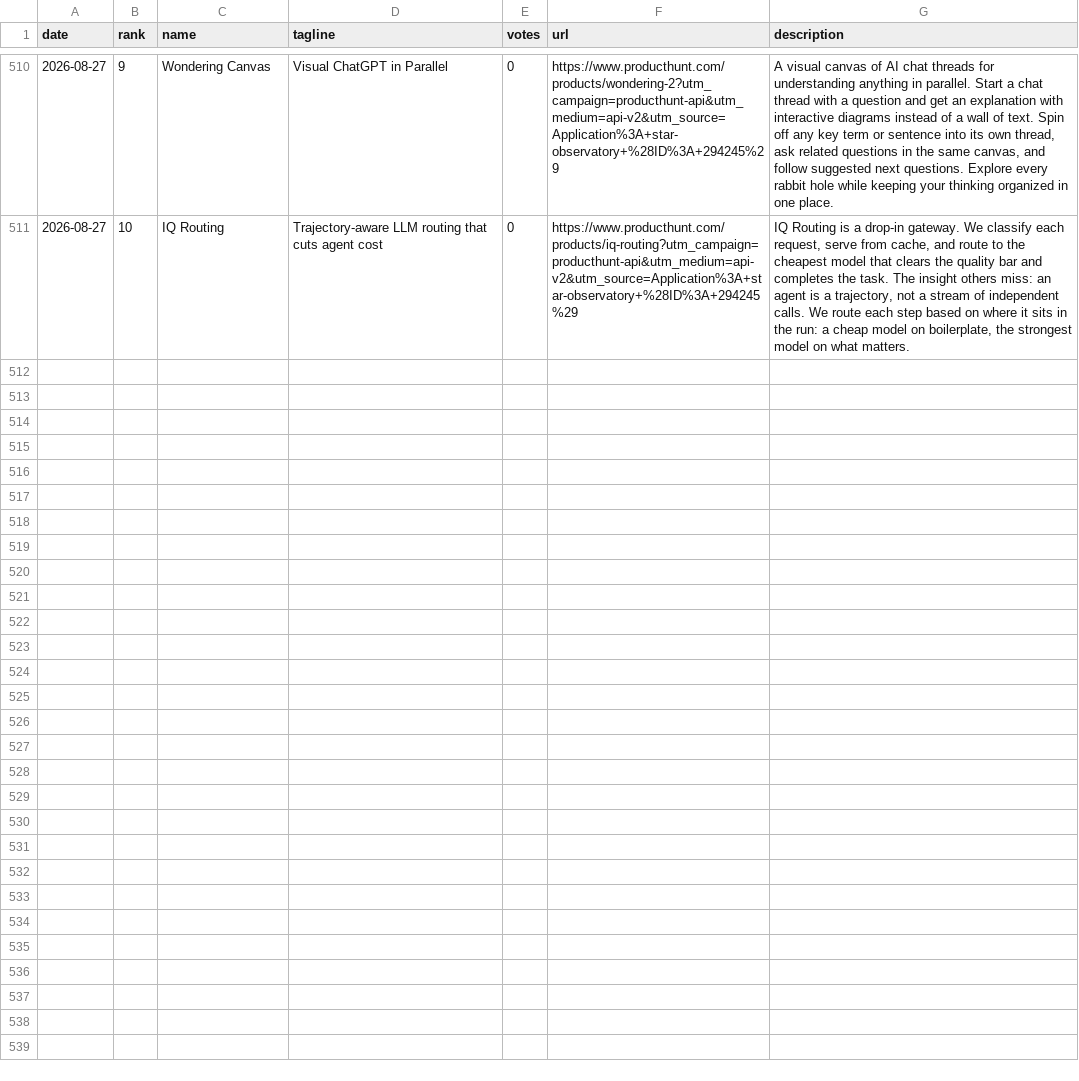
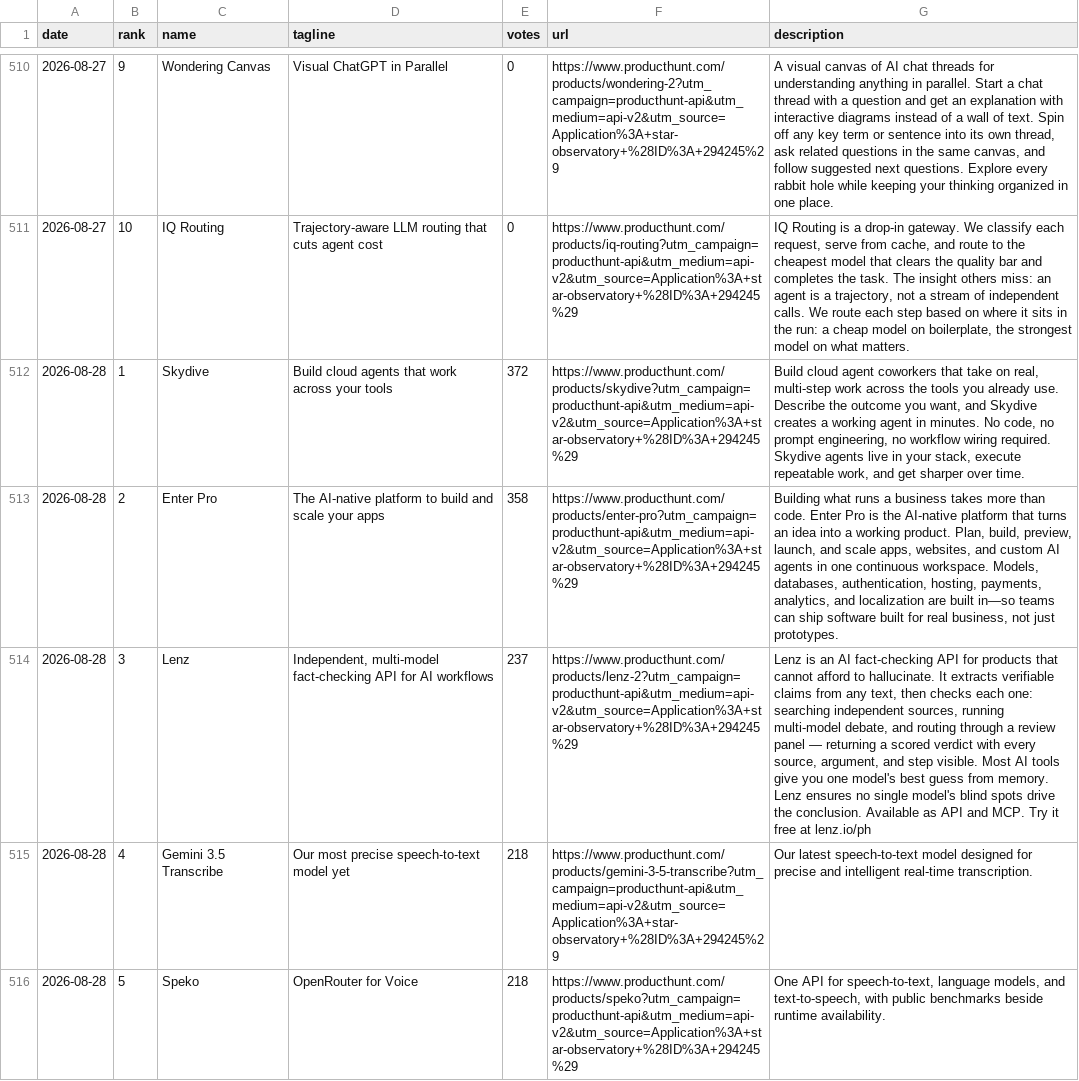
Before and after one commit to FunnymeowwooV0/star-observatory, a CSV file: data/ph_daily.csv, drawn as a sheet; only a part is shown, gaps mark what is left out; the diff covers the shown part only; the diff names each change by its address in the sheet, - before the commit and + after, or states it on an @@ line.

```diff
--- a/data/ph_daily.csv
+++ b/data/ph_daily.csv
+row 512: 2026-08-28 | 1 | Skydive | Build cloud agents that work across your tools | 372 | https://www.producthunt.com/products/skydive?utm_campaign=producthunt-api&utm_medium=api-v2&utm_source=Application%3A+star-observatory+%28ID%3A+294245%29 | Build cloud agent coworkers that take on real, multi-step work across the tools you already use. Describe the outcome you want, and Skydive creates a working agent in minutes. No code, no prompt engineering, no workflow wiring required. Skydive agents live in your stack, execute repeatable work, and get sharper over time.
+row 513: 2026-08-28 | 2 | Enter Pro | The AI-native platform to build and scale your apps | 358 | https://www.producthunt.com/products/enter-pro?utm_campaign=producthunt-api&utm_medium=api-v2&utm_source=Application%3A+star-observatory+%28ID%3A+294245%29 | Building what runs a business takes more than code. Enter Pro is the AI-native platform that turns an idea into a working product. Plan, build, preview, launch, and scale apps, websites, and custom AI agents in one continuous workspace. Models, databases, authentication, hosting, payments, analytics, and localization are built in—so teams can ship software built for real business, not just prototypes.
+row 514: 2026-08-28 | 3 | Lenz | Independent, multi-model fact-checking API for AI workflows | 237 | https://www.producthunt.com/products/lenz-2?utm_campaign=producthunt-api&utm_medium=api-v2&utm_source=Application%3A+star-observatory+%28ID%3A+294245%29 | Lenz is an AI fact-checking API for products that cannot afford to hallucinate. It extracts verifiable claims from any text, then checks each one: searching independent sources, running multi-model debate, and routing through a review panel — returning a scored verdict with every source, argument, and step visible. Most AI tools give you one model's best guess from memory. Lenz ensures no single model's blind spots drive the conclusion. Available as API and MCP. Try it free at lenz.io/ph
+row 515: 2026-08-28 | 4 | Gemini 3.5 Transcribe | Our most precise speech-to-text model yet | 218 | https://www.producthunt.com/products/gemini-3-5-transcribe?utm_campaign=producthunt-api&utm_medium=api-v2&utm_source=Application%3A+star-observatory+%28ID%3A+294245%29 | Our latest speech-to-text model designed for precise and intelligent real-time transcription.
+row 516: 2026-08-28 | 5 | Speko | OpenRouter for Voice | 218 | https://www.producthunt.com/products/speko?utm_campaign=producthunt-api&utm_medium=api-v2&utm_source=Application%3A+star-observatory+%28ID%3A+294245%29 | One API for speech-to-text, language models, and text-to-speech, with public benchmarks beside runtime availability.
```
Also changed, not shown: 5 added rows elsewhere in this file, data/github_daily.csv, data/hf_trending.csv, 7 other files.
